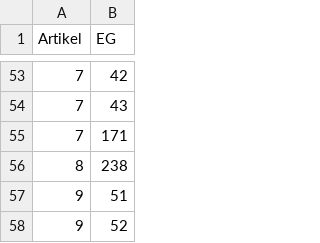
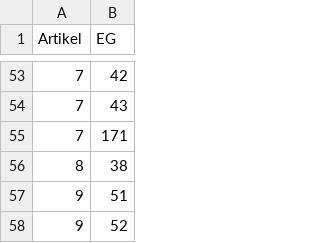
Before and after one commit to vwegert/dsgvo-ext, a CSV file: umfeld/eg-map.csv, drawn as a sheet; only a part is shown, gaps mark what is left out.

```diff
--- a/umfeld/eg-map.csv
+++ b/umfeld/eg-map.csv
@@ -55,3 +55,3 @@ Artikel,EG
 7,171
-8,238
+8,38
 9,51
```
Also changed, not shown: 2 other files.
